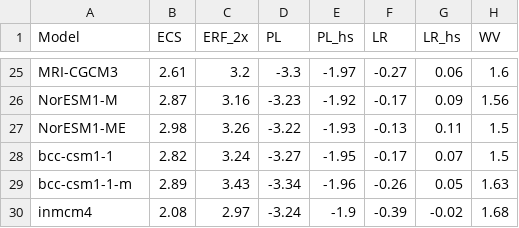
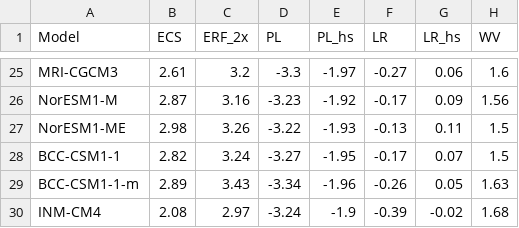
Before and after one commit to peterkuma/model-code-genealogy-2022, a CSV file: input/CMIP5_ECS_ERF_fbks.csv, drawn as a sheet; only a part is shown, gaps mark what is left out; the diff names each change by its address in the sheet, - before the commit and + after, or states it on an @@ line.

Commit message:
CMIP5_ECS_ERF_fbks.csv: Fix names of models

```diff
--- a/input/CMIP5_ECS_ERF_fbks.csv
+++ b/input/CMIP5_ECS_ERF_fbks.csv
-A28 (Model): bcc-csm1-1
+A28 (Model): BCC-CSM1-1
-A29 (Model): bcc-csm1-1-m
+A29 (Model): BCC-CSM1-1-m
-A30 (Model): inmcm4
+A30 (Model): INM-CM4
```
